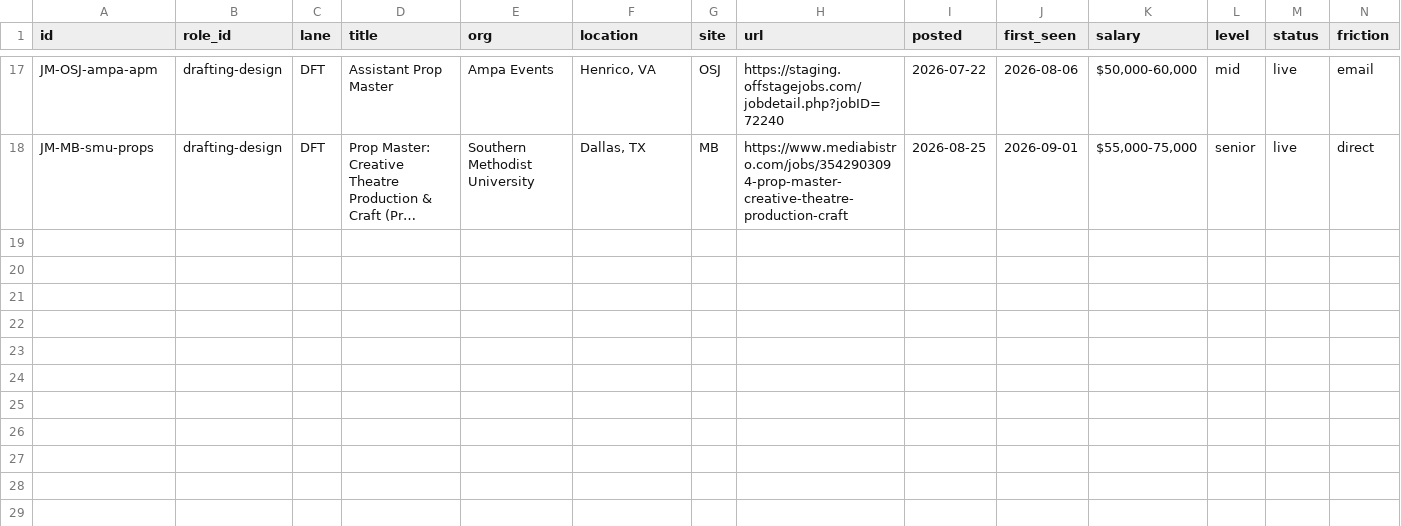
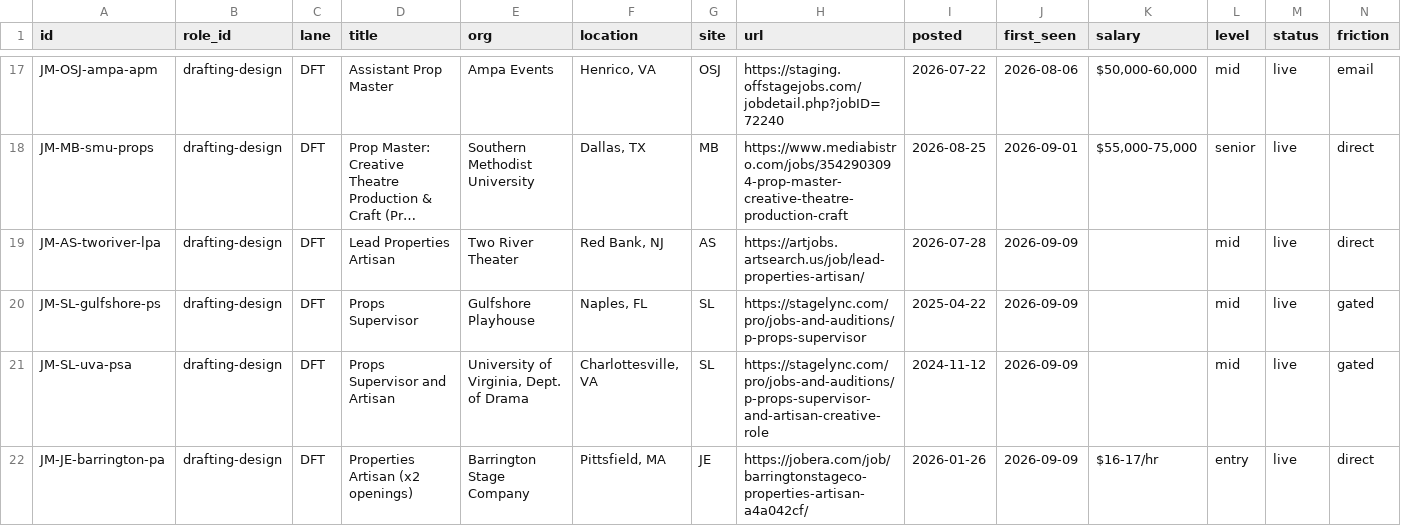
Before and after one commit to mawizorek/ClickUp_apps, a TSV file: routines/job-market-state/drafting-design.tsv, drawn as a sheet; only a part is shown, gaps mark what is left out; long unchanged cells end in …; rows hold the shown columns only; the diff names each change by its address in the sheet, - before the commit and + after, or states it on an @@ line.

Commit message:
data(job-market): 2026-09-09 08:35 ET — drafting-design, 21 live, +4

```diff
--- a/routines/job-market-state/drafting-design.tsv
+++ b/routines/job-market-state/drafting-design.tsv
+row 19: JM-AS-tworiver-lpa | drafting-design | DFT | Lead Properties Artisan | Two River Theater | Red Bank, NJ | AS | https://artjobs.artsearch.us/job/lead-properties-artisan/ | 2026-07-28 | 2026-09-09 |  | mid | live | direct
+row 20: JM-SL-gulfshore-ps | drafting-design | DFT | Props Supervisor | Gulfshore Playhouse | Naples, FL | SL | https://stagelync.com/pro/jobs-and-auditions/p-props-supervisor | 2025-04-22 | 2026-09-09 |  | mid | live | gated
+row 21: JM-SL-uva-psa | drafting-design | DFT | Props Supervisor and Artisan | University of Virginia, Dept. of Drama | Charlottesville, VA | SL | https://stagelync.com/pro/jobs-and-auditions/p-props-supervisor-and-artisan-creative-role | 2024-11-12 | 2026-09-09 |  | mid | live | gated
+row 22: JM-JE-barrington-pa | drafting-design | DFT | Properties Artisan (x2 openings) | Barrington Stage Company | Pittsfield, MA | JE | https://jobera.com/job/barringtonstageco-properties-artisan-a4a042cf/ | 2026-01-26 | 2026-09-09 | $16-17/hr | entry | live | direct
```
